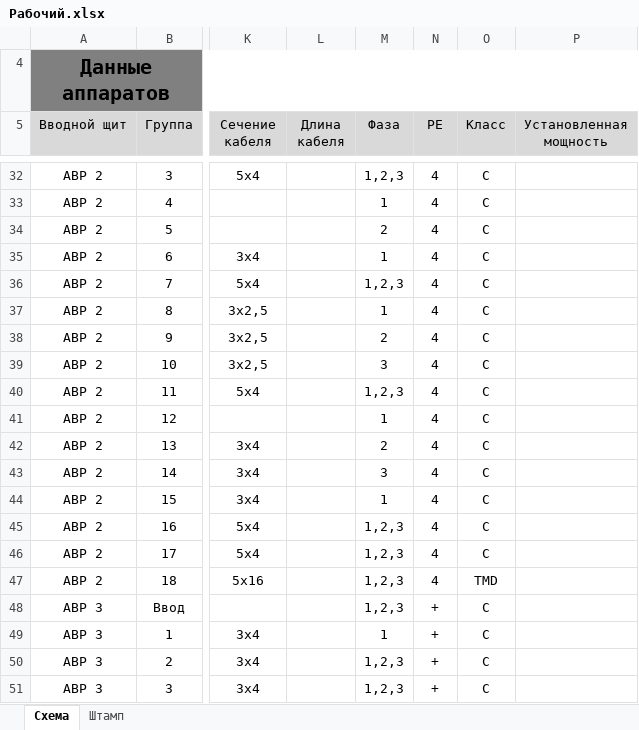
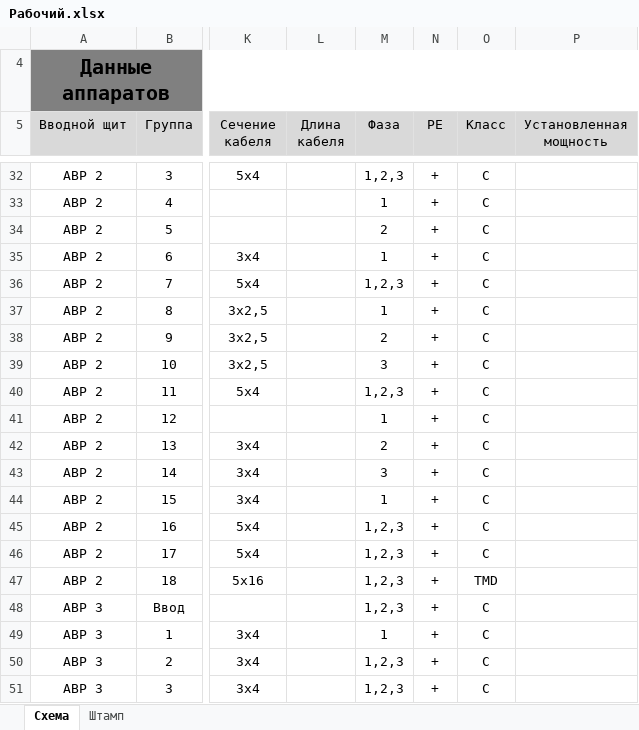
Before and after one commit to Niko1248/SchemeMaker, an Excel workbook: Рабочий.xlsx, sheet Схема, drawn as a sheet; only a part is shown, gaps mark what is left out; values as stored, in another font and other column widths than the file's, no borders; the diff covers the shown part only; the diff names each change by its address in the sheet, - before the commit and + after, or states it on an @@ line.

```diff
--- a/Рабочий.xlsx (sheet Схема)
+++ b/Рабочий.xlsx (sheet Схема)
-N32:N47 (PE): 4
+N32:N47 (PE): +
```
Also changed, not shown: 1 added row, 1 removed row and 24 edited cells elsewhere in this sheet, sheet Штамп, hidden cells, 4 other files.
